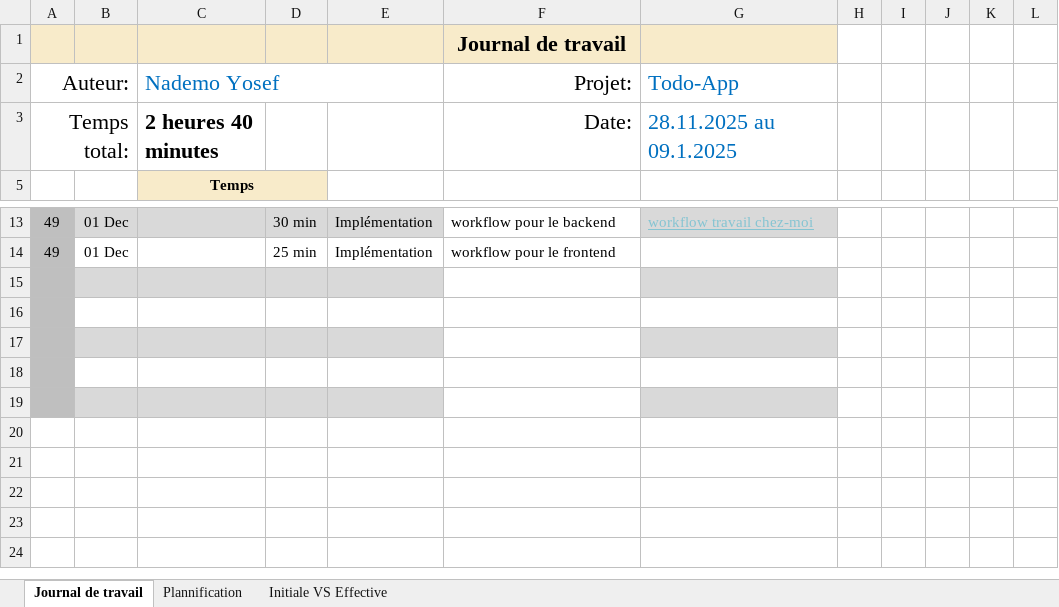
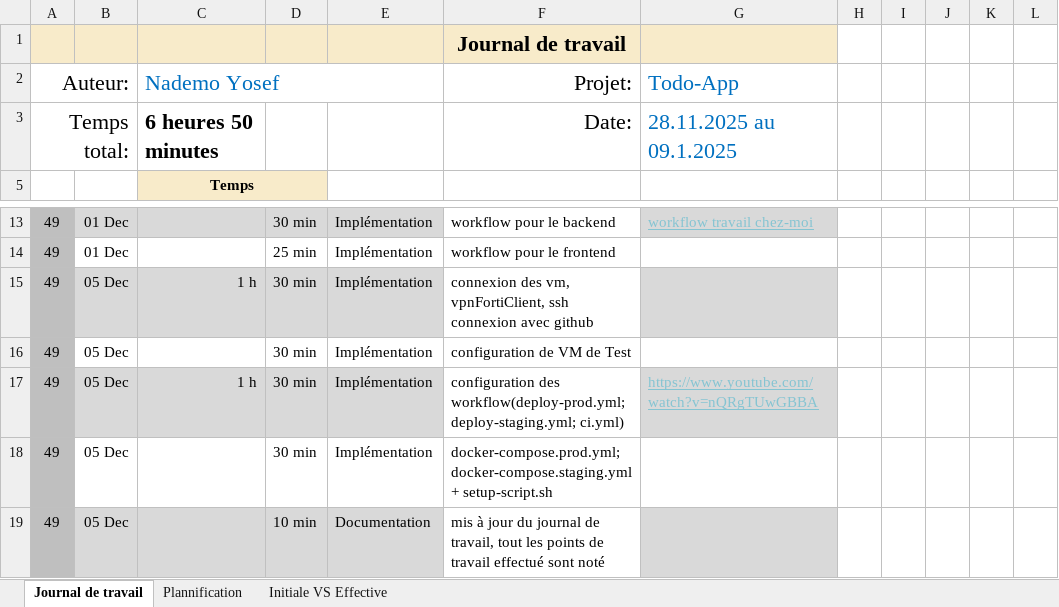
Before and after one commit to Josefnademo/cicd-todo-app, an Excel workbook: Doc/CI-CD-Journal-de-Travail_NademoYosef.xlsx, sheet Journal de travail, drawn as a sheet; only a part is shown, gaps mark what is left out; values as stored, in another font and other column widths than the file's, no borders; conditional formats and table styles not drawn; the diff names each change by its address in the sheet, - before the commit and + after, or states it on an @@ line.

Commit message:
chore(JDT)

```diff
--- a/Doc/CI-CD-Journal-de-Travail_NademoYosef.xlsx (sheet Journal de travail)
+++ b/Doc/CI-CD-Journal-de-Travail_NademoYosef.xlsx (sheet Journal de travail)
-C3 (Nademo Yosef): 2 heures 40 minutes
+C3 (Nademo Yosef): 6 heures 50 minutes
-row 15: (empty)
+row 15: 49 | 05 Dec | 1 h | 30 min | Implémentation | connexion des vm, vpnFortiClient, ssh connexion avec github
-row 16: (empty)
+row 16: 49 | 05 Dec |  | 30 min | Implémentation | configuration de VM de Test
-row 17: (empty)
+row 17: 49 | 05 Dec | 1 h | 30 min | Implémentation | configuration des workflow(deploy-prod.yml; deploy-staging.yml; ci.yml) | https://www.youtube.com/watch?v=nQRgTUwGBBA
-row 18: (empty)
+row 18: 49 | 05 Dec |  | 30 min | Implémentation | docker-compose.prod.yml; docker-compose.staging.yml + setup-script.sh
-row 19: (empty)
+row 19: 49 | 05 Dec |  | 10 min | Documentation | mis à jour du journal de travail, tout les points de travail effectué sont noté
```
Also changed, not shown: sheet Plannification, hidden cells, charts or pictures.
